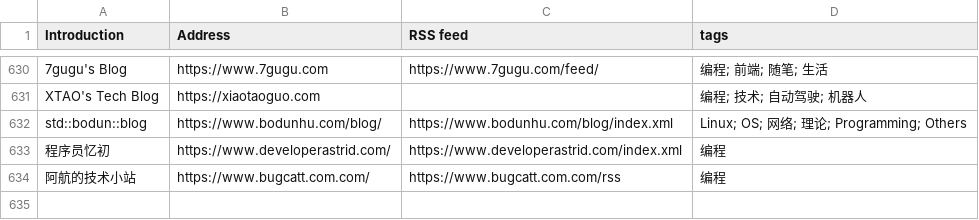
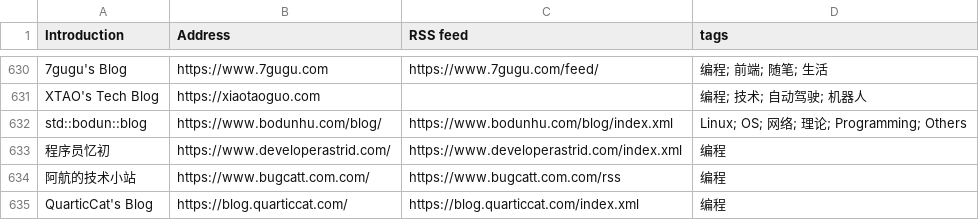
Before and after one commit to yzqzss/chinese-independent-blogs, a CSV file: blogs-original.csv, drawn as a sheet; only a part is shown, gaps mark what is left out; the diff names each change by its address in the sheet, - before the commit and + after, or states it on an @@ line.

Commit message:
QuarticCat's Blog, https://blog.quarticcat.com/, https://blog.quarticcat.com/index.xml, 编程

```diff
--- a/blogs-original.csv
+++ b/blogs-original.csv
+row 635: QuarticCat's Blog | https://blog.quarticcat.com/ | https://blog.quarticcat.com/index.xml | 编程
```
